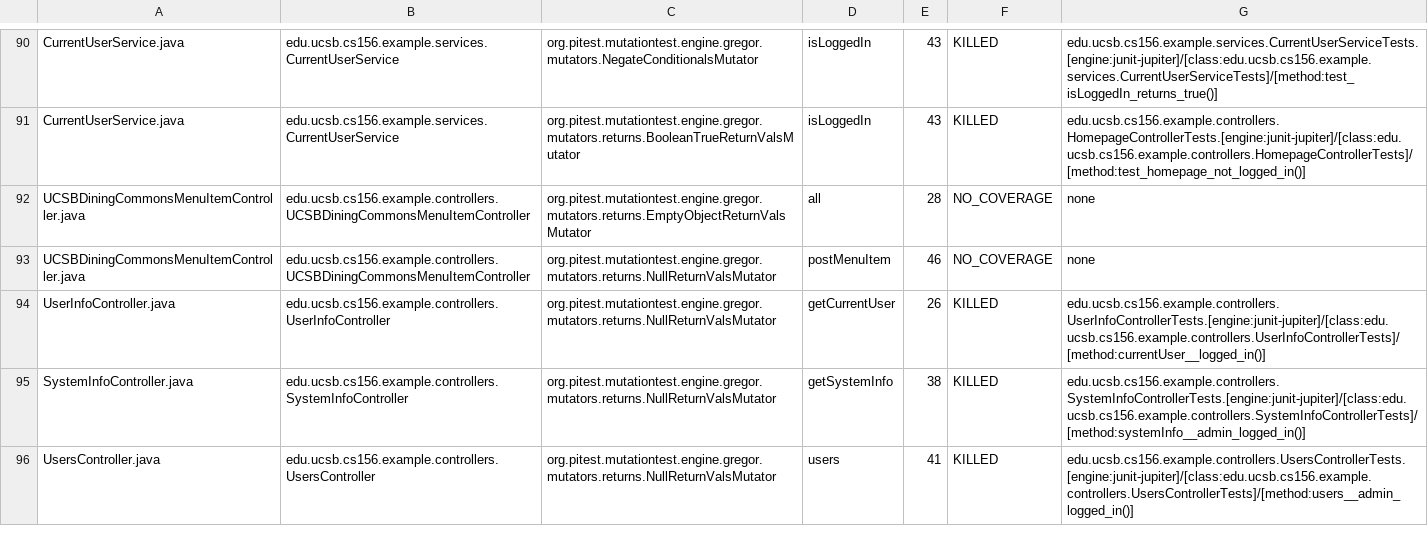
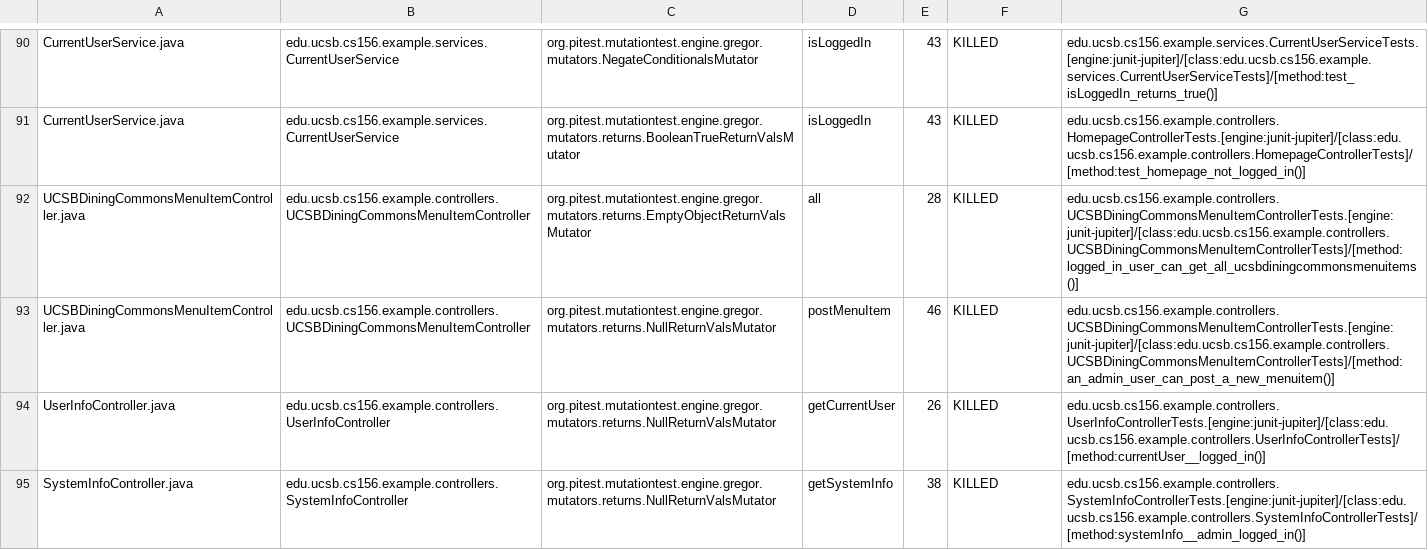
Before and after one commit to ucsb-cs156-f25/team01-f25-16, a CSV file: prs/49/pitest/mutations.csv, drawn as a sheet; only a part is shown, gaps mark what is left out; the shorter side is filled out with more unchanged rows.

Commit message:
Deploying to gh-pages from @ ucsb-cs156-f25/team01-f25-16@2008d6ce2e03ed8793a29f0e4db92caeb46cbe93 🚀

```diff
--- a/prs/49/pitest/mutations.csv
+++ b/prs/49/pitest/mutations.csv
@@ -91,4 +91,4 @@ CurrentUserService.java,edu.ucsb.cs156.example.services.CurrentUserService,org.p
 CurrentUserService.java,edu.ucsb.cs156.example.services.CurrentUserService,org.pitest.mutationtest.engine.gregor.mutators.returns.BooleanTrueReturnValsMutator,isLoggedIn,43,KILLED,edu.ucsb.cs156.example.controllers.HomepageControllerTests.[engine:junit-jupiter]/[class:edu.ucsb.cs156.example.controllers.HomepageControllerTests]/[method:test_homepage_not_logged_in()]
-UCSBDiningCommonsMenuItemController.java,edu.ucsb.cs156.example.controllers.UCSBDiningCommonsMenuItemController,org.pitest.mutationtest.engine.gregor.mutators.returns.EmptyObjectReturnValsMutator,all,28,NO_COVERAGE,none
-UCSBDiningCommonsMenuItemController.java,edu.ucsb.cs156.example.controllers.UCSBDiningCommonsMenuItemController,org.pitest.mutationtest.engine.gregor.mutators.returns.NullReturnValsMutator,postMenuItem,46,NO_COVERAGE,none
+UCSBDiningCommonsMenuItemController.java,edu.ucsb.cs156.example.controllers.UCSBDiningCommonsMenuItemController,org.pitest.mutationtest.engine.gregor.mutators.returns.EmptyObjectReturnValsMutator,all,28,KILLED,edu.ucsb.cs156.example.controllers.UCSBDiningCommonsMenuItemControllerTests.[engine:junit-jupiter]/[class:edu.ucsb.cs156.example.controllers.UCSBDiningCommonsMenuItemControllerTests]/[method:logged_in_user_can_get_all_ucsbdiningcommonsmenuitems()]
+UCSBDiningCommonsMenuItemController.java,edu.ucsb.cs156.example.controllers.UCSBDiningCommonsMenuItemController,org.pitest.mutationtest.engine.gregor.mutators.returns.NullReturnValsMutator,postMenuItem,46,KILLED,edu.ucsb.cs156.example.controllers.UCSBDiningCommonsMenuItemControllerTests.[engine:junit-jupiter]/[class:edu.ucsb.cs156.example.controllers.UCSBDiningCommonsMenuItemControllerTests]/[method:an_admin_user_can_post_a_new_menuitem()]
 UserInfoController.java,edu.ucsb.cs156.example.controllers.UserInfoController,org.pitest.mutationtest.engine.gregor.mutators.returns.NullReturnValsMutator,getCurrentUser,26,KILLED,edu.ucsb.cs156.example.controllers.UserInfoControllerTests.[engine:junit-jupiter]/[class:edu.ucsb.cs156.example.controllers.UserInfoControllerTests]/[method:currentUser__logged_in()]
```
Also changed, not shown: 19 other files.
